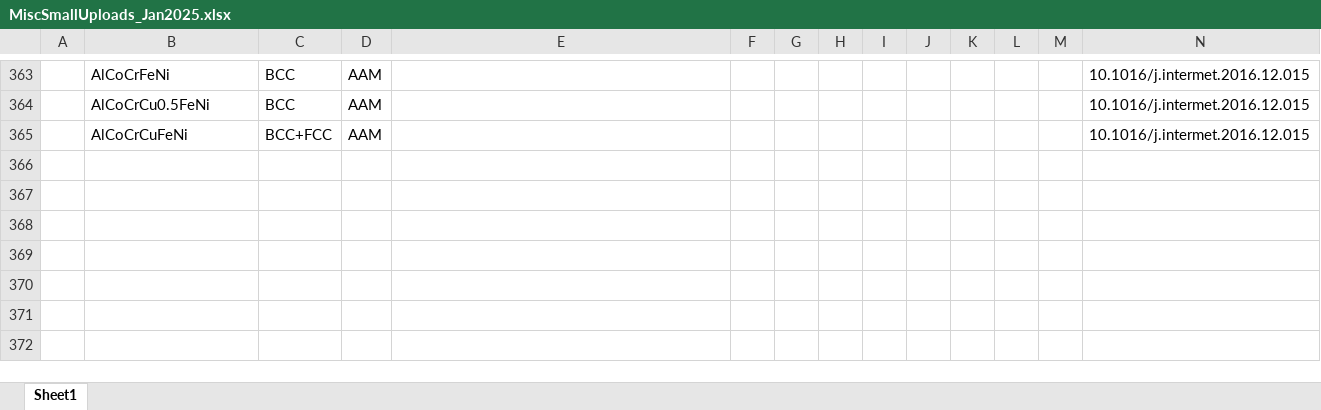
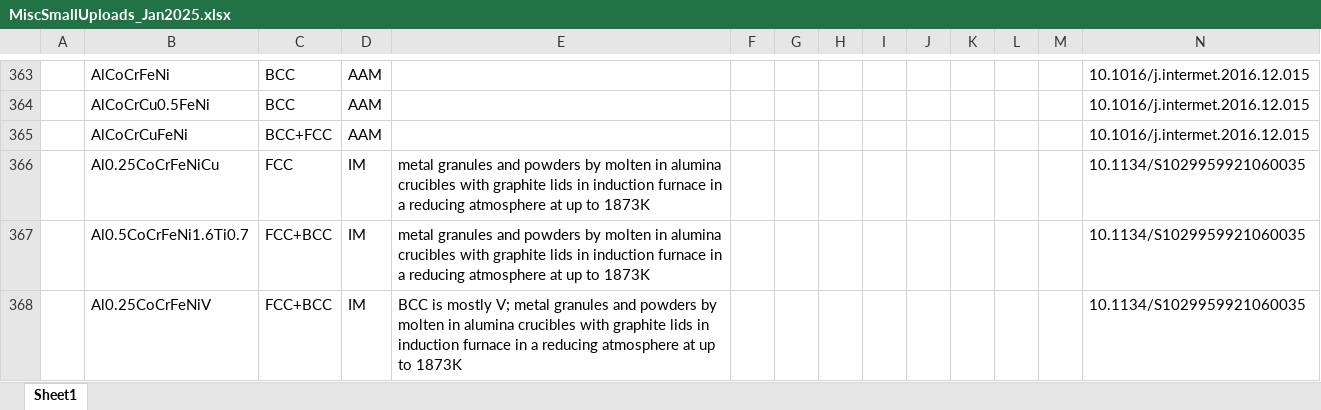
Before and after one commit to amkrajewski/ULTERA-contribute-amkrajewski, an Excel workbook: MiscSmallUploads_Jan2025.xlsx, sheet Sheet1, drawn as a sheet; only a part is shown, gaps mark what is left out; values as stored, in another font and other column widths than the file's, no borders; rows hold the shown columns only; the diff names each change by its address in the sheet, - before the commit and + after, or states it on an @@ line.

Commit message:
- extracted structural data from `10.1134/S1029959921060035`

```diff
--- a/MiscSmallUploads_Jan2025.xlsx (sheet Sheet1)
+++ b/MiscSmallUploads_Jan2025.xlsx (sheet Sheet1)
+row 366:  | Al0.25CoCrFeNiCu | FCC | IM | metal granules and powders by molten in alumina crucibles with graphite lids in induction furnace in a reducing atmosphere at up to 1873K |  |  |  |  |  |  |  |  | 10.1134/S1029959921060035
+row 367:  | Al0.5CoCrFeNi1.6Ti0.7 | FCC+BCC | IM | metal granules and powders by molten in alumina crucibles with graphite lids in induction furnace in a reducing atmosphere at up to 1873K |  |  |  |  |  |  |  |  | 10.1134/S1029959921060035
+row 368:  | Al0.25CoCrFeNiV | FCC+BCC | IM | BCC is mostly V; metal granules and powders by molten in alumina crucibles with graphite lids in induction furnace in a reducing atmosphere at up to 1873K |  |  |  |  |  |  |  |  | 10.1134/S1029959921060035
```
